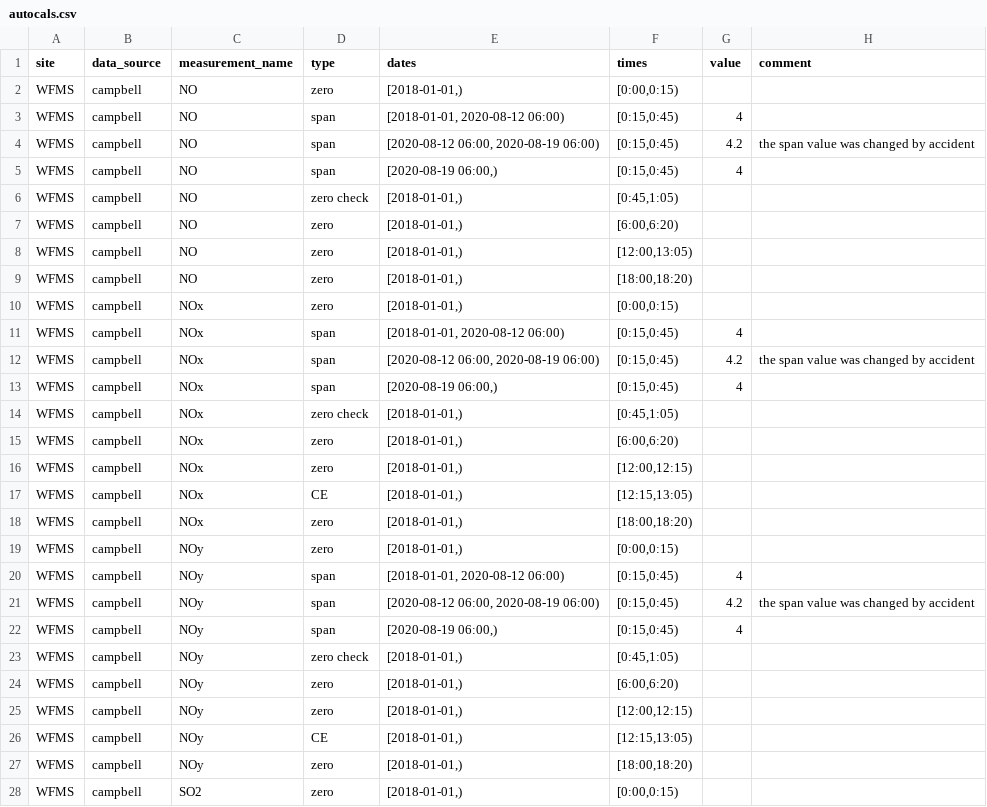
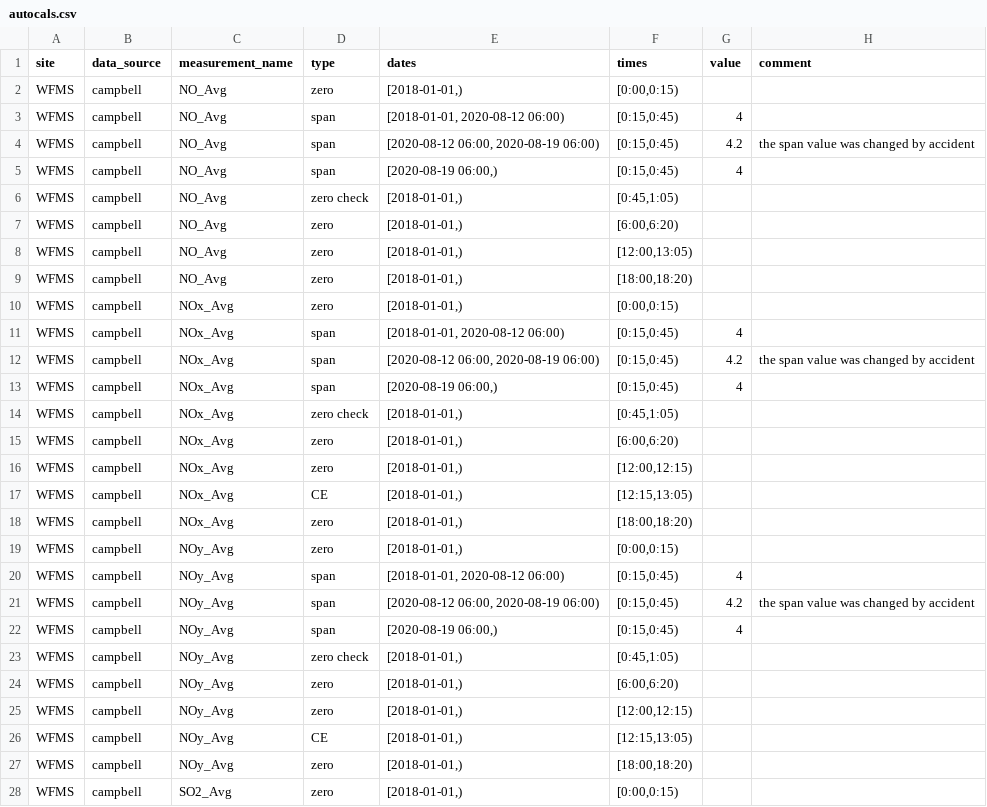
Before and after one commit to ASRCsoft/atmoschem.process, a CSV file: analysis/config/autocals.csv, drawn as a sheet; only a part is shown; the diff covers the shown part only.

```diff
--- a/analysis/config/autocals.csv
+++ b/analysis/config/autocals.csv
@@ -1,28 +1,28 @@
 site,data_source,measurement_name,type,dates,times,value,comment
-WFMS,campbell,NO,zero,"[2018-01-01,)","[0:00,0:15)",,
-WFMS,campbell,NO,span,"[2018-01-01, 2020-08-12 06:00)","[0:15,0:45)",4,
-WFMS,campbell,NO,span,"[2020-08-12 06:00, 2020-08-19 06:00)","[0:15,0:45)",4.2,the span value was changed by accident
-WFMS,campbell,NO,span,"[2020-08-19 06:00,)","[0:15,0:45)",4,
-WFMS,campbell,NO,zero check,"[2018-01-01,)","[0:45,1:05)",,
-WFMS,campbell,NO,zero,"[2018-01-01,)","[6:00,6:20)",,
-WFMS,campbell,NO,zero,"[2018-01-01,)","[12:00,13:05)",,
-WFMS,campbell,NO,zero,"[2018-01-01,)","[18:00,18:20)",,
-WFMS,campbell,NOx,zero,"[2018-01-01,)","[0:00,0:15)",,
-WFMS,campbell,NOx,span,"[2018-01-01, 2020-08-12 06:00)","[0:15,0:45)",4,
-WFMS,campbell,NOx,span,"[2020-08-12 06:00, 2020-08-19 06:00)","[0:15,0:45)",4.2,the span value was changed by accident
-WFMS,campbell,NOx,span,"[2020-08-19 06:00,)","[0:15,0:45)",4,
-WFMS,campbell,NOx,zero check,"[2018-01-01,)","[0:45,1:05)",,
-WFMS,campbell,NOx,zero,"[2018-01-01,)","[6:00,6:20)",,
-WFMS,campbell,NOx,zero,"[2018-01-01,)","[12:00,12:15)",,
-WFMS,campbell,NOx,CE,"[2018-01-01,)","[12:15,13:05)",,
-WFMS,campbell,NOx,zero,"[2018-01-01,)","[18:00,18:20)",,
-WFMS,campbell,NOy,zero,"[2018-01-01,)","[0:00,0:15)",,
-WFMS,campbell,NOy,span,"[2018-01-01, 2020-08-12 06:00)","[0:15,0:45)",4,
-WFMS,campbell,NOy,span,"[2020-08-12 06:00, 2020-08-19 06:00)","[0:15,0:45)",4.2,the span value was changed by accident
-WFMS,campbell,NOy,span,"[2020-08-19 06:00,)","[0:15,0:45)",4,
-WFMS,campbell,NOy,zero check,"[2018-01-01,)","[0:45,1:05)",,
-WFMS,campbell,NOy,zero,"[2018-01-01,)","[6:00,6:20)",,
-WFMS,campbell,NOy,zero,"[2018-01-01,)","[12:00,12:15)",,
-WFMS,campbell,NOy,CE,"[2018-01-01,)","[12:15,13:05)",,
-WFMS,campbell,NOy,zero,"[2018-01-01,)","[18:00,18:20)",,
-WFMS,campbell,SO2,zero,"[2018-01-01,)","[0:00,0:15)",,
+WFMS,campbell,NO_Avg,zero,"[2018-01-01,)","[0:00,0:15)",,
+WFMS,campbell,NO_Avg,span,"[2018-01-01, 2020-08-12 06:00)","[0:15,0:45)",4,
+WFMS,campbell,NO_Avg,span,"[2020-08-12 06:00, 2020-08-19 06:00)","[0:15,0:45)",4.2,the span value was changed by accident
+WFMS,campbell,NO_Avg,span,"[2020-08-19 06:00,)","[0:15,0:45)",4,
+WFMS,campbell,NO_Avg,zero check,"[2018-01-01,)","[0:45,1:05)",,
+WFMS,campbell,NO_Avg,zero,"[2018-01-01,)","[6:00,6:20)",,
+WFMS,campbell,NO_Avg,zero,"[2018-01-01,)","[12:00,13:05)",,
+WFMS,campbell,NO_Avg,zero,"[2018-01-01,)","[18:00,18:20)",,
+WFMS,campbell,NOx_Avg,zero,"[2018-01-01,)","[0:00,0:15)",,
+WFMS,campbell,NOx_Avg,span,"[2018-01-01, 2020-08-12 06:00)","[0:15,0:45)",4,
+WFMS,campbell,NOx_Avg,span,"[2020-08-12 06:00, 2020-08-19 06:00)","[0:15,0:45)",4.2,the span value was changed by accident
+WFMS,campbell,NOx_Avg,span,"[2020-08-19 06:00,)","[0:15,0:45)",4,
+WFMS,campbell,NOx_Avg,zero check,"[2018-01-01,)","[0:45,1:05)",,
+WFMS,campbell,NOx_Avg,zero,"[2018-01-01,)","[6:00,6:20)",,
+WFMS,campbell,NOx_Avg,zero,"[2018-01-01,)","[12:00,12:15)",,
+WFMS,campbell,NOx_Avg,CE,"[2018-01-01,)","[12:15,13:05)",,
+WFMS,campbell,NOx_Avg,zero,"[2018-01-01,)","[18:00,18:20)",,
+WFMS,campbell,NOy_Avg,zero,"[2018-01-01,)","[0:00,0:15)",,
+WFMS,campbell,NOy_Avg,span,"[2018-01-01, 2020-08-12 06:00)","[0:15,0:45)",4,
+WFMS,campbell,NOy_Avg,span,"[2020-08-12 06:00, 2020-08-19 06:00)","[0:15,0:45)",4.2,the span value was changed by accident
+WFMS,campbell,NOy_Avg,span,"[2020-08-19 06:00,)","[0:15,0:45)",4,
+WFMS,campbell,NOy_Avg,zero check,"[2018-01-01,)","[0:45,1:05)",,
+WFMS,campbell,NOy_Avg,zero,"[2018-01-01,)","[6:00,6:20)",,
+WFMS,campbell,NOy_Avg,zero,"[2018-01-01,)","[12:00,12:15)",,
+WFMS,campbell,NOy_Avg,CE,"[2018-01-01,)","[12:15,13:05)",,
+WFMS,campbell,NOy_Avg,zero,"[2018-01-01,)","[18:00,18:20)",,
+WFMS,campbell,SO2_Avg,zero,"[2018-01-01,)","[0:00,0:15)",,
```
Also changed, not shown: 38 edited cells elsewhere in this file, analysis/config/cal_flags.csv, analysis/config/channel_instruments.csv, 8 other files.
